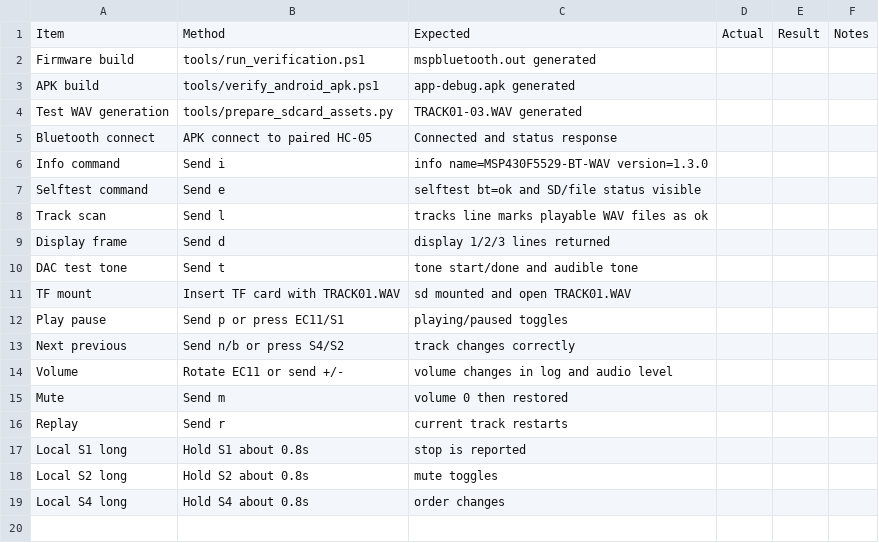
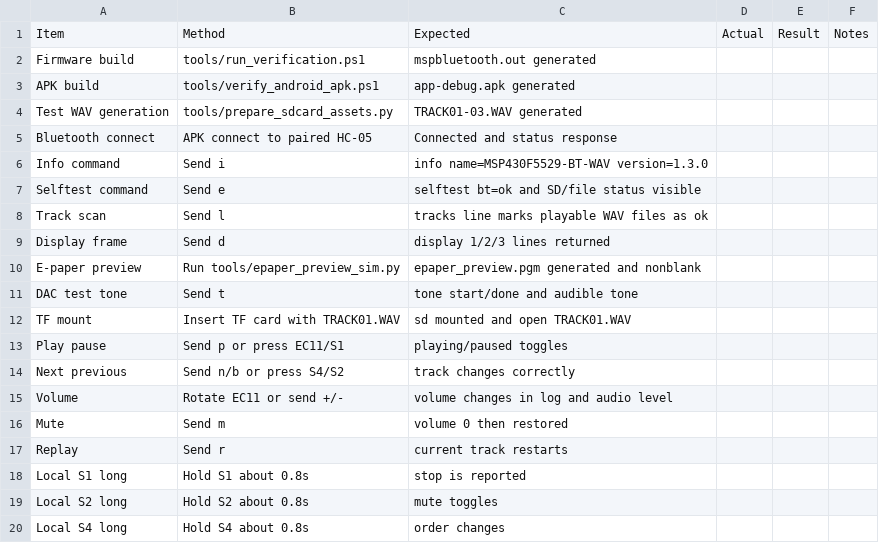
Before and after one commit to dkjsiogu/mspbluetooth, a CSV file: docs/test_record.csv, drawn as a sheet.

```diff
--- a/docs/test_record.csv
+++ b/docs/test_record.csv
@@ -9,2 +9,3 @@ Track scan,Send l,tracks line marks playable WAV files as ok,,,
 Display frame,Send d,display 1/2/3 lines returned,,,
+E-paper preview,Run tools/epaper_preview_sim.py,epaper_preview.pgm generated and nonblank,,,
 DAC test tone,Send t,tone start/done and audible tone,,,
```
Also changed, not shown: 7 other files.
